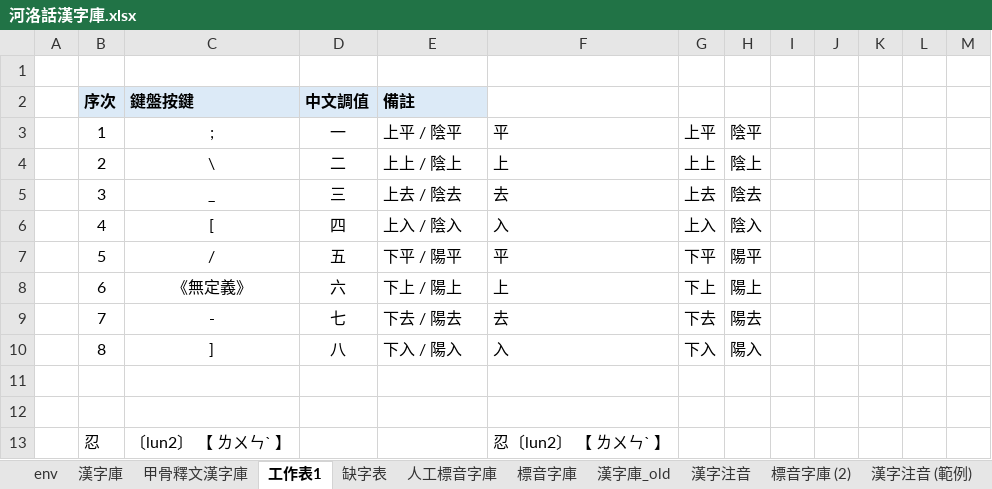
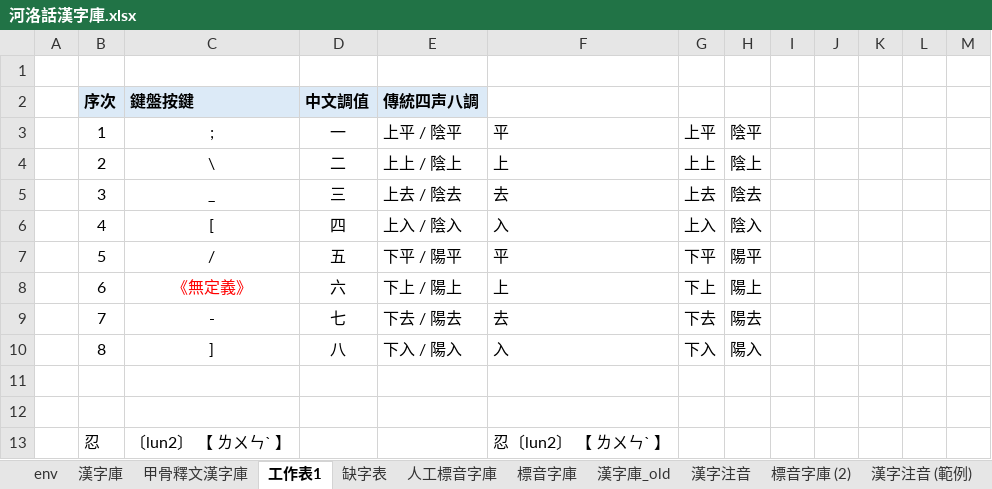
Before and after one commit to AlanJui/Piau-Im, an Excel workbook: 河洛話漢字庫.xlsx, sheet 工作表1, drawn as a sheet; only a part is shown; values as stored, in another font and other column widths than the file's, no borders; the diff names each change by its address in the sheet, - before the commit and + after, or states it on an @@ line.

```diff
--- a/河洛話漢字庫.xlsx (sheet 工作表1)
+++ b/河洛話漢字庫.xlsx (sheet 工作表1)
-E2: 備註
+E2: 傳統四声八調
-C8 text colour: black
+C8 text colour: #FF0000
```
Also changed, not shown: sheet 漢字庫, sheet 甲骨釋文漢字庫, 13 other files.
